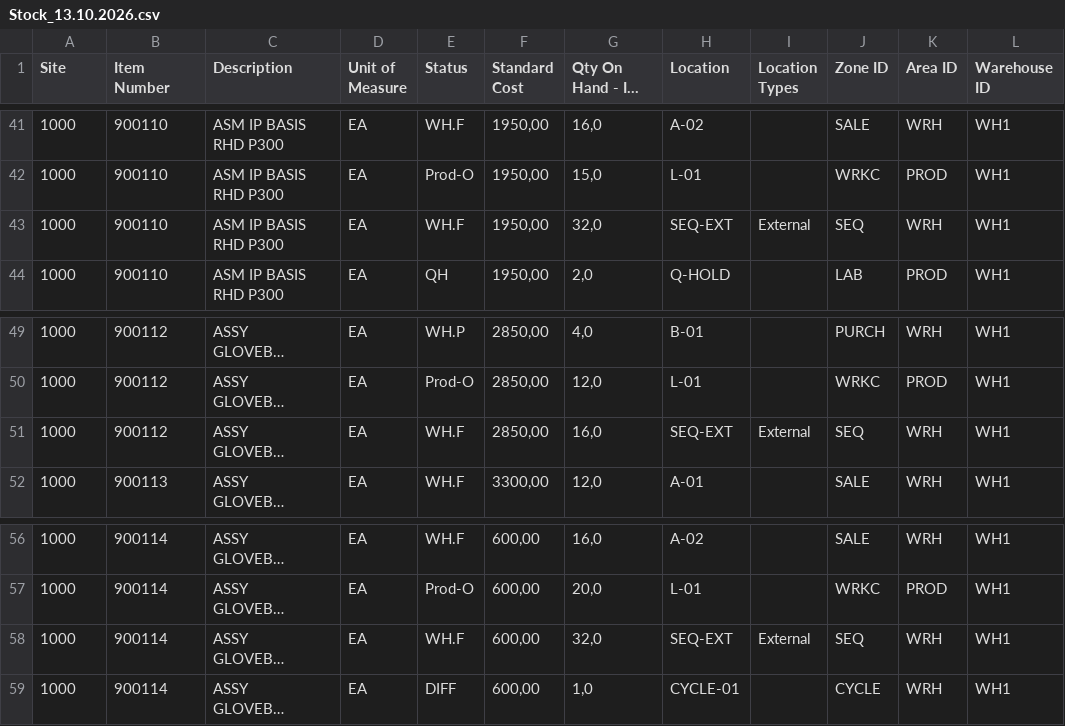
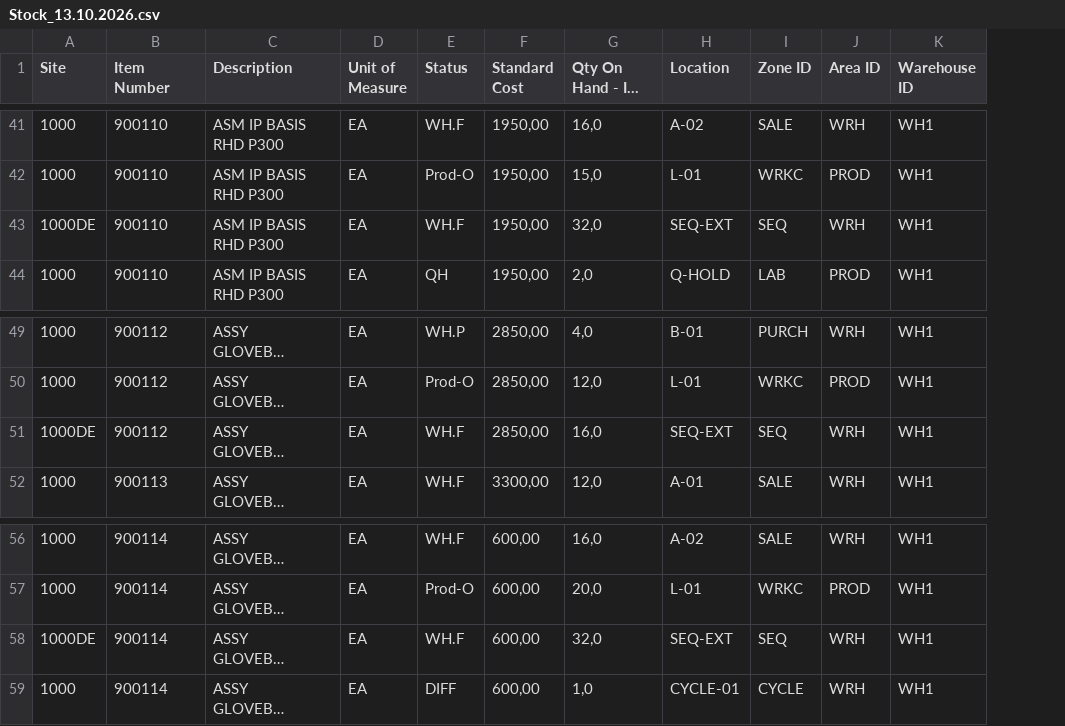
Before and after one commit to Holyfix/logistics, a CSV file: sample-data/Stock_13.10.2026.csv, drawn as a sheet; only a part is shown, gaps mark what is left out; long unchanged cells end in …; the diff covers the shown part only; the diff names each change by its address in the sheet, - before the commit and + after, or states it on an @@ line.

```diff
--- a/sample-data/Stock_13.10.2026.csv
+++ b/sample-data/Stock_13.10.2026.csv
-column I (Location Types), row 43: External; row 51: External; row 58: External
-A43 (Site): 1000
+A43 (Site): 1000DE
-A51 (Site): 1000
+A51 (Site): 1000DE
-A58 (Site): 1000
+A58 (Site): 1000DE
```
Also changed, not shown: 5 edited cells elsewhere in this file, 7 other files.
